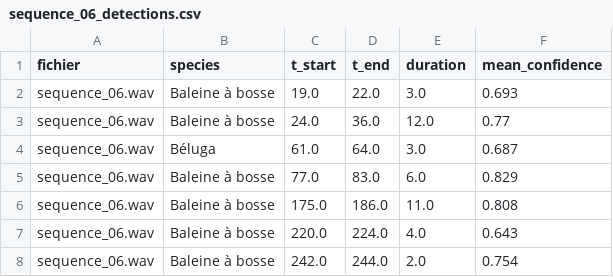
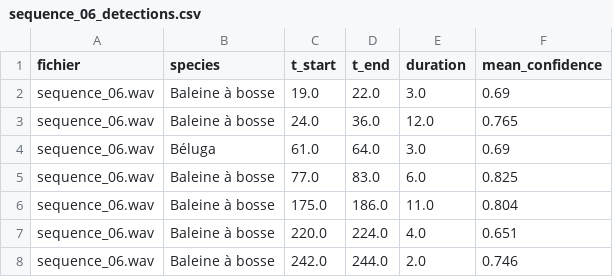
Before and after one commit to mastercoder1999/ia_hack_2026, a CSV file: annotations_after_training/sequence_06_detections.csv, drawn as a sheet.

```diff
--- a/annotations_after_training/sequence_06_detections.csv
+++ b/annotations_after_training/sequence_06_detections.csv
@@ -1,8 +1,8 @@
 fichier,species,t_start,t_end,duration,mean_confidence
-sequence_06.wav,Baleine à bosse,19.0,22.0,3.0,0.693
-sequence_06.wav,Baleine à bosse,24.0,36.0,12.0,0.77
-sequence_06.wav,Béluga,61.0,64.0,3.0,0.687
-sequence_06.wav,Baleine à bosse,77.0,83.0,6.0,0.829
-sequence_06.wav,Baleine à bosse,175.0,186.0,11.0,0.808
-sequence_06.wav,Baleine à bosse,220.0,224.0,4.0,0.643
-sequence_06.wav,Baleine à bosse,242.0,244.0,2.0,0.754
+sequence_06.wav,Baleine à bosse,19.0,22.0,3.0,0.69
+sequence_06.wav,Baleine à bosse,24.0,36.0,12.0,0.765
+sequence_06.wav,Béluga,61.0,64.0,3.0,0.69
+sequence_06.wav,Baleine à bosse,77.0,83.0,6.0,0.825
+sequence_06.wav,Baleine à bosse,175.0,186.0,11.0,0.804
+sequence_06.wav,Baleine à bosse,220.0,224.0,4.0,0.651
+sequence_06.wav,Baleine à bosse,242.0,244.0,2.0,0.746
```
Also changed, not shown: annotations_after_training/sequence_07_detections.csv, annotations_after_training/sequence_10_detections.csv, 6 other files.
